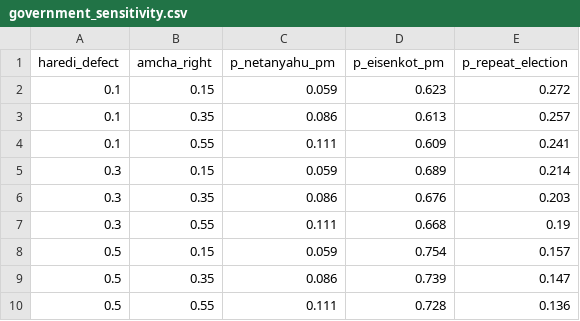
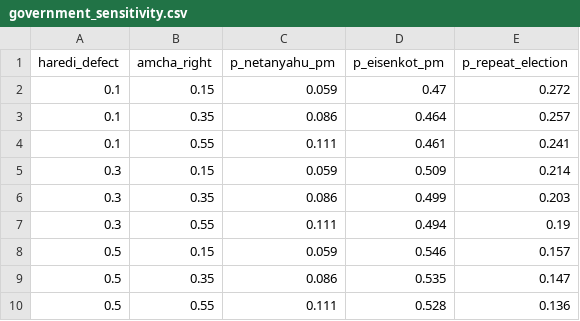
Before and after one commit to idoherling/2026_Election_Model, a CSV file: data/processed/government_sensitivity.csv, drawn as a sheet.

```diff
--- a/data/processed/government_sensitivity.csv
+++ b/data/processed/government_sensitivity.csv
@@ -1,10 +1,10 @@
 haredi_defect,amcha_right,p_netanyahu_pm,p_eisenkot_pm,p_repeat_election
-0.1,0.15,0.059,0.623,0.272
-0.1,0.35,0.086,0.613,0.257
-0.1,0.55,0.111,0.609,0.241
-0.3,0.15,0.059,0.689,0.214
-0.3,0.35,0.086,0.676,0.203
-0.3,0.55,0.111,0.668,0.19
-0.5,0.15,0.059,0.754,0.157
-0.5,0.35,0.086,0.739,0.147
-0.5,0.55,0.111,0.728,0.136
+0.1,0.15,0.059,0.47,0.272
+0.1,0.35,0.086,0.464,0.257
+0.1,0.55,0.111,0.461,0.241
+0.3,0.15,0.059,0.509,0.214
+0.3,0.35,0.086,0.499,0.203
+0.3,0.55,0.111,0.494,0.19
+0.5,0.15,0.059,0.546,0.157
+0.5,0.35,0.086,0.535,0.147
+0.5,0.55,0.111,0.528,0.136
```
Also changed, not shown: 1 other file.
